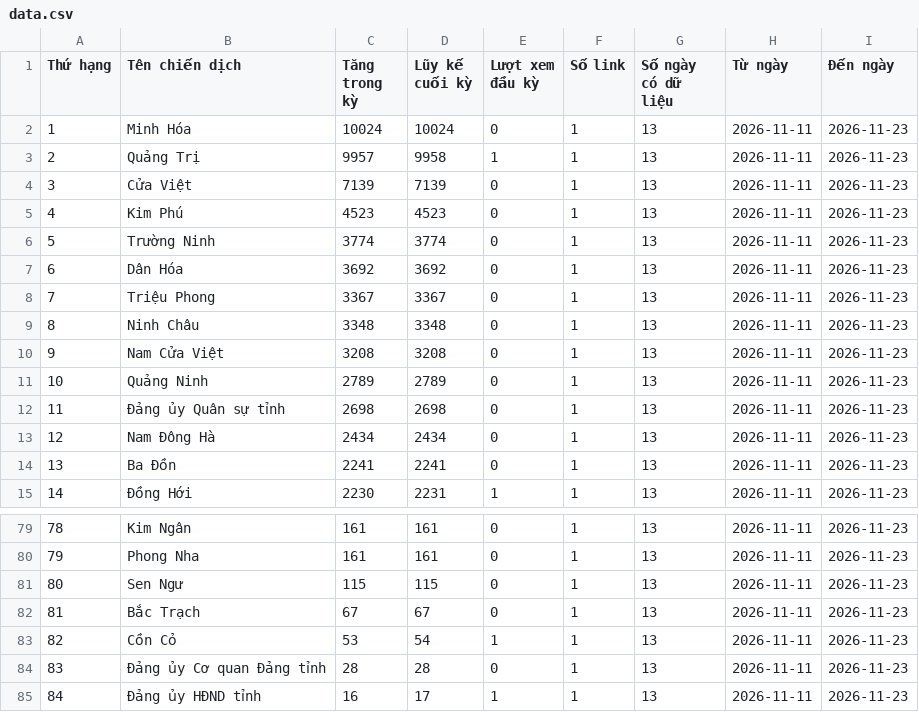
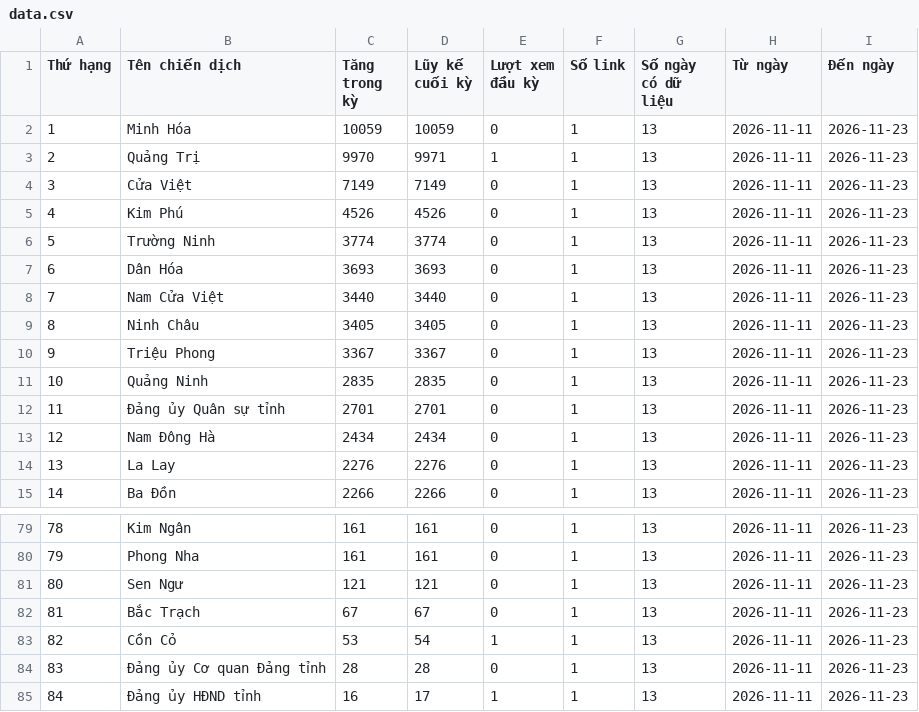
Before and after one commit to phuonglinh-ai/truyenthongquangtri, a CSV file: data.csv, drawn as a sheet; only a part is shown, gaps mark what is left out; the diff covers the shown part only.

Commit message:
Update data 2026-11-23 12:15

```diff
--- a/data.csv
+++ b/data.csv
@@ -1,15 +1,15 @@
 Thứ hạng,Tên chiến dịch,Tăng trong kỳ,Lũy kế cuối kỳ,Lượt xem đầu kỳ,Số link,Số ngày có dữ liệu,Từ ngày,Đến ngày
-1,Minh Hóa,10024,10024,0,1,13,2026-11-11,2026-11-23
-2,Quảng Trị,9957,9958,1,1,13,2026-11-11,2026-11-23
-3,Cửa Việt,7139,7139,0,1,13,2026-11-11,2026-11-23
-4,Kim Phú,4523,4523,0,1,13,2026-11-11,2026-11-23
+1,Minh Hóa,10059,10059,0,1,13,2026-11-11,2026-11-23
+2,Quảng Trị,9970,9971,1,1,13,2026-11-11,2026-11-23
+3,Cửa Việt,7149,7149,0,1,13,2026-11-11,2026-11-23
+4,Kim Phú,4526,4526,0,1,13,2026-11-11,2026-11-23
 5,Trường Ninh,3774,3774,0,1,13,2026-11-11,2026-11-23
-6,Dân Hóa,3692,3692,0,1,13,2026-11-11,2026-11-23
-7,Triệu Phong,3367,3367,0,1,13,2026-11-11,2026-11-23
-8,Ninh Châu,3348,3348,0,1,13,2026-11-11,2026-11-23
-9,Nam Cửa Việt,3208,3208,0,1,13,2026-11-11,2026-11-23
-10,Quảng Ninh,2789,2789,0,1,13,2026-11-11,2026-11-23
-11,Đảng ủy Quân sự tỉnh,2698,2698,0,1,13,2026-11-11,2026-11-23
+6,Dân Hóa,3693,3693,0,1,13,2026-11-11,2026-11-23
+7,Nam Cửa Việt,3440,3440,0,1,13,2026-11-11,2026-11-23
+8,Ninh Châu,3405,3405,0,1,13,2026-11-11,2026-11-23
+9,Triệu Phong,3367,3367,0,1,13,2026-11-11,2026-11-23
+10,Quảng Ninh,2835,2835,0,1,13,2026-11-11,2026-11-23
+11,Đảng ủy Quân sự tỉnh,2701,2701,0,1,13,2026-11-11,2026-11-23
 12,Nam Đông Hà,2434,2434,0,1,13,2026-11-11,2026-11-23
-13,Ba Đồn,2241,2241,0,1,13,2026-11-11,2026-11-23
-14,Đồng Hới,2230,2231,1,1,13,2026-11-11,2026-11-23
+13,La Lay,2276,2276,0,1,13,2026-11-11,2026-11-23
+14,Ba Đồn,2266,2266,0,1,13,2026-11-11,2026-11-23
@@ -80,3 +80,3 @@
 79,Phong Nha,161,161,0,1,13,2026-11-11,2026-11-23
-80,Sen Ngư,115,115,0,1,13,2026-11-11,2026-11-23
+80,Sen Ngư,121,121,0,1,13,2026-11-11,2026-11-23
 81,Bắc Trạch,67,67,0,1,13,2026-11-11,2026-11-23
```
Also changed, not shown: 110 edited cells elsewhere in this file.
